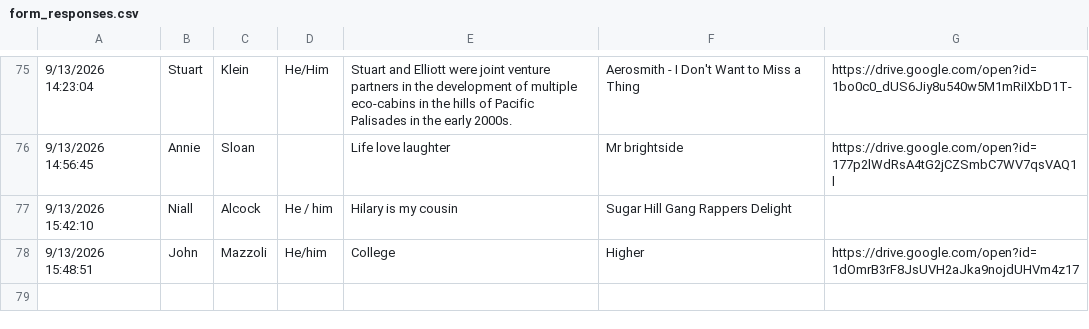
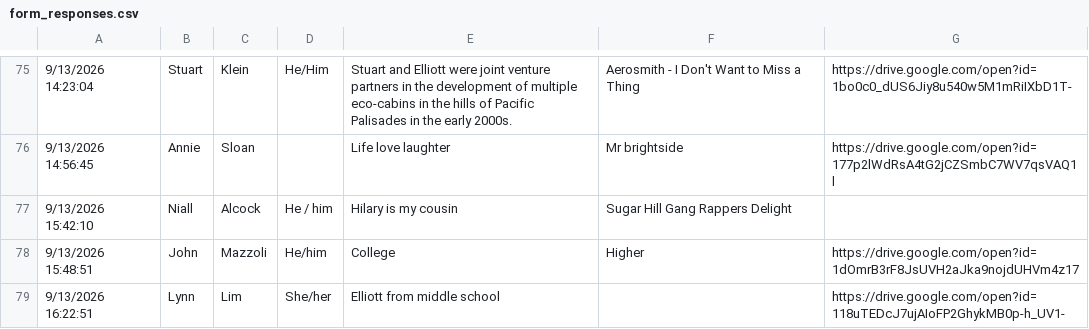
Before and after one commit to elliottengelmann/elliott-and-hilary-wedding, a CSV file: incoming/form_responses.csv, drawn as a sheet; only a part is shown, gaps mark what is left out; the diff names each change by its address in the sheet, - before the commit and + after, or states it on an @@ line.

Commit message:
Form response from lynn_lim (automated)

```diff
--- a/incoming/form_responses.csv
+++ b/incoming/form_responses.csv
+row 79: 9/13/2026 16:22:51 | Lynn | Lim | She/her | Elliott from middle school |  | https://drive.google.com/open?id=118uTEDcJ7ujAIoFP2GhykMB0p-h_UV1-
```
Also changed, not shown: 1 other file.
